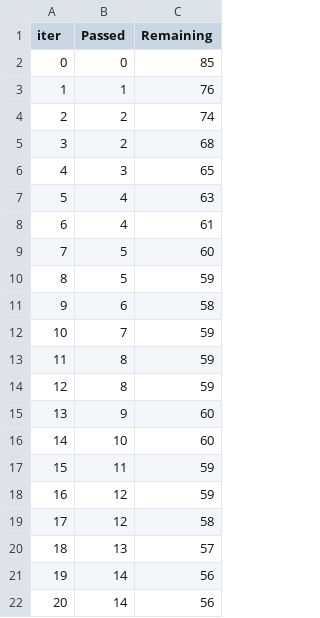
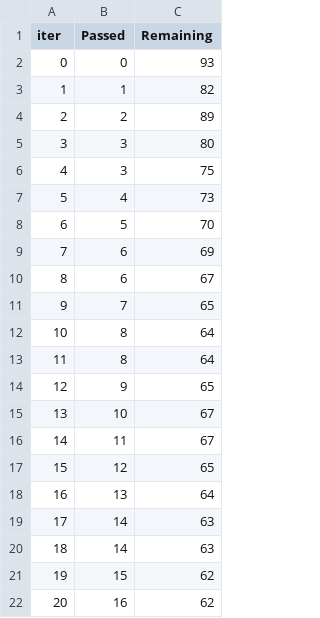
Before and after one commit to AkashKundu03/mlproject, a TSV file: catboost_info/time_left.tsv, drawn as a sheet; only a part is shown; the diff covers the shown part only.

```diff
--- a/catboost_info/time_left.tsv
+++ b/catboost_info/time_left.tsv
@@ -1,22 +1,22 @@
 iter	Passed	Remaining
-0	0	85
-1	1	76
-2	2	74
-3	2	68
-4	3	65
-5	4	63
-6	4	61
-7	5	60
-8	5	59
-9	6	58
-10	7	59
-11	8	59
-12	8	59
-13	9	60
-14	10	60
-15	11	59
-16	12	59
-17	12	58
-18	13	57
-19	14	56
-20	14	56
+0	0	93
+1	1	82
+2	2	89
+3	3	80
+4	3	75
+5	4	73
+6	5	70
+7	6	69
+8	6	67
+9	7	65
+10	8	64
+11	8	64
+12	9	65
+13	10	67
+14	11	67
+15	12	65
+16	13	64
+17	14	63
+18	14	63
+19	15	62
+20	16	62
```
Also changed, not shown: 152 edited cells elsewhere in this file, 6 other files.
